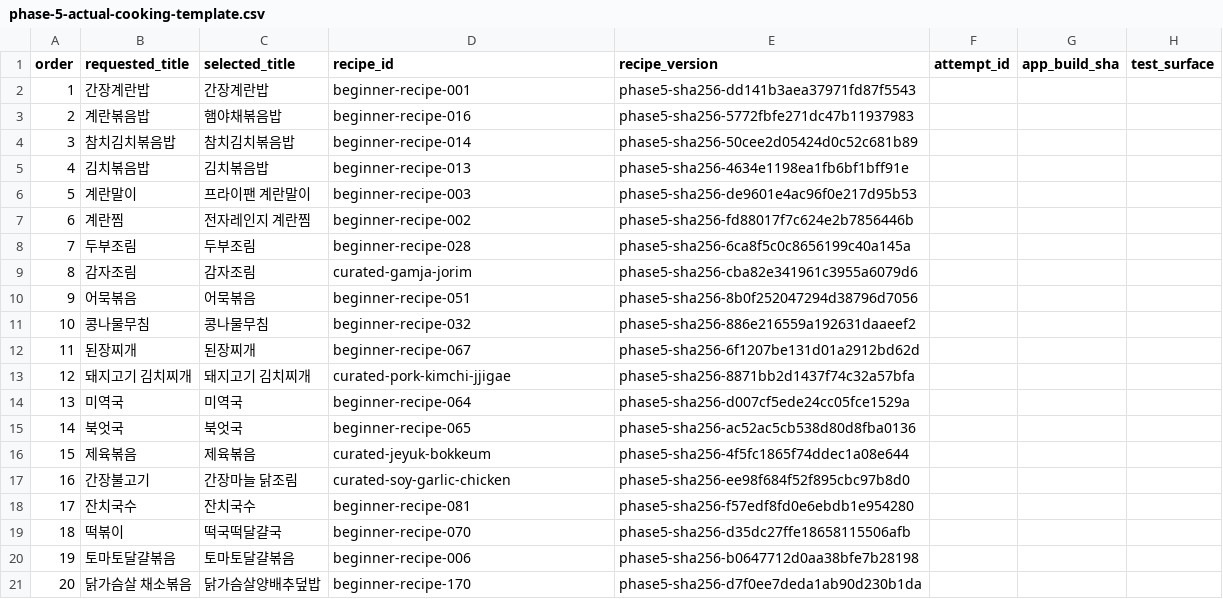
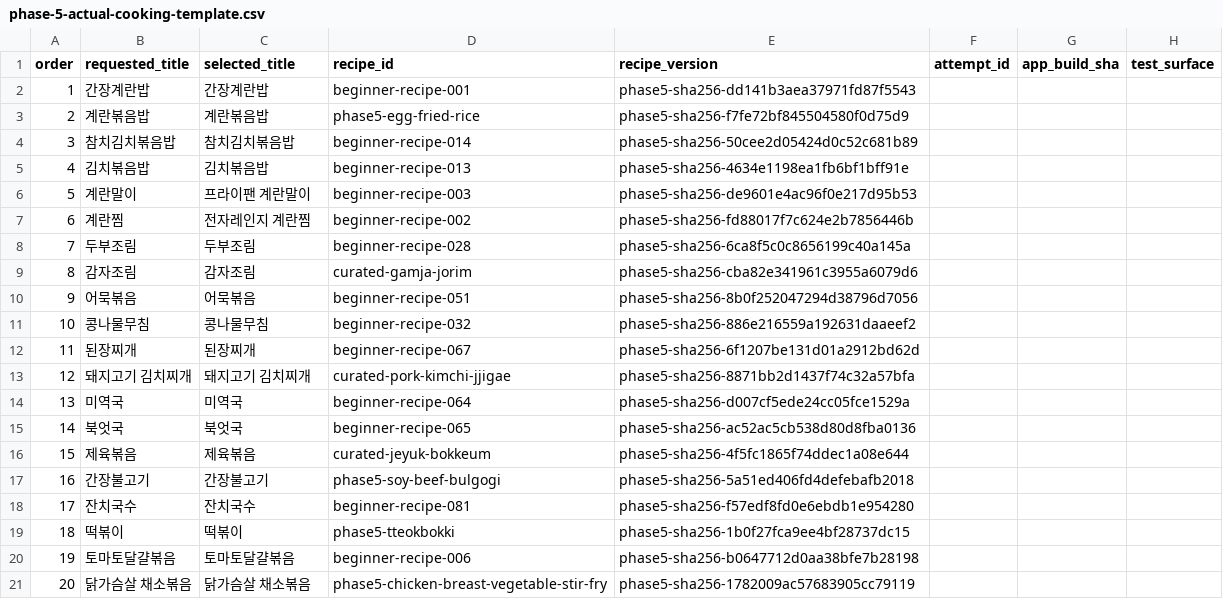
Before and after one commit to dudqks0319-cpu/jipbab-note, a CSV file: docs/phase-5-actual-cooking-template.csv, drawn as a sheet; only a part is shown; the diff names each change by its address in the sheet, - before the commit and + after, or states it on an @@ line.

```diff
--- a/docs/phase-5-actual-cooking-template.csv
+++ b/docs/phase-5-actual-cooking-template.csv
-C3 (selected_title): 햄야채볶음밥
+C3 (selected_title): 계란볶음밥
-D3 (recipe_id): beginner-recipe-016
+D3 (recipe_id): phase5-egg-fried-rice
-E3 (recipe_version): phase5-sha256-5772fbfe271dc47b11937983
+E3 (recipe_version): phase5-sha256-f7fe72bf845504580f0d75d9
-C17 (selected_title): 간장마늘 닭조림
+C17 (selected_title): 간장불고기
-D17 (recipe_id): curated-soy-garlic-chicken
+D17 (recipe_id): phase5-soy-beef-bulgogi
-E17 (recipe_version): phase5-sha256-ee98f684f52f895cbc97b8d0
+E17 (recipe_version): phase5-sha256-5a51ed406fd4defebafb2018
-C19 (selected_title): 떡국떡달걀국
+C19 (selected_title): 떡볶이
-D19 (recipe_id): beginner-recipe-070
+D19 (recipe_id): phase5-tteokbokki
-E19 (recipe_version): phase5-sha256-d35dc27ffe18658115506afb
+E19 (recipe_version): phase5-sha256-1b0f27fca9ee4bf28737dc15
-C21 (selected_title): 닭가슴살양배추덮밥
+C21 (selected_title): 닭가슴살 채소볶음
-D21 (recipe_id): beginner-recipe-170
+D21 (recipe_id): phase5-chicken-breast-vegetable-stir-fry
-E21 (recipe_version): phase5-sha256-d7f0ee7deda1ab90d230b1da
+E21 (recipe_version): phase5-sha256-1782009ac57683905cc79119
```
Also changed, not shown: docs/phase-5-core-20-audit.csv, docs/phase-5-human-review-template.csv, 40 other files.
